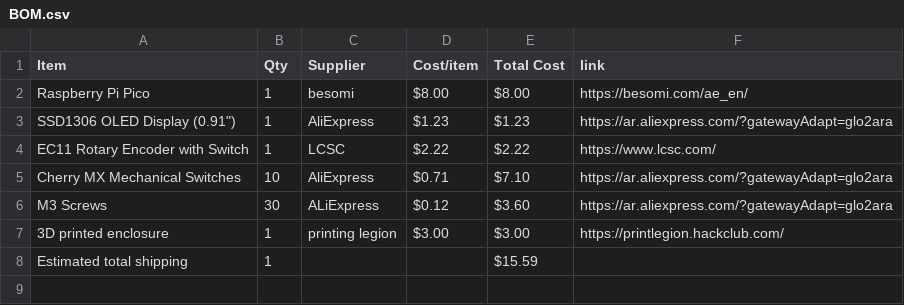
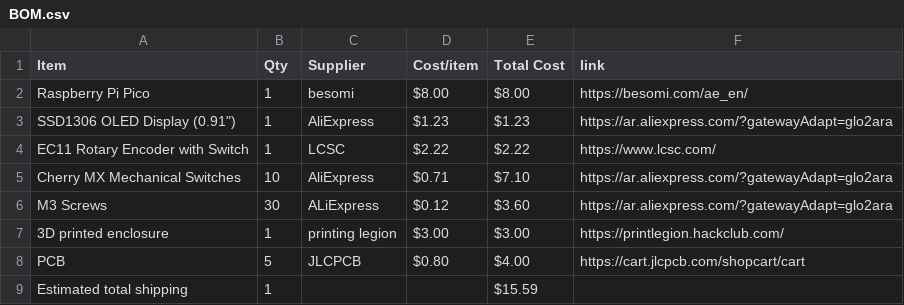
Before and after one commit to Vihaan6119/AURA, a CSV file: BOM.csv, drawn as a sheet.

Commit message:
Sync AURA from Half Life

```diff
--- a/BOM.csv
+++ b/BOM.csv
@@ -7,2 +7,3 @@ M3 Screws,30,ALiExpress,$0.12,$3.60,https://ar.aliexpress.com/?gatewayAdapt=glo2
 3D printed enclosure,1,printing legion,$3.00,$3.00,https://printlegion.hackclub.com/
+PCB,5,JLCPCB,$0.80,$4.00,https://cart.jlcpcb.com/shopcart/cart
 Estimated total shipping,1,,,$15.59,
```
